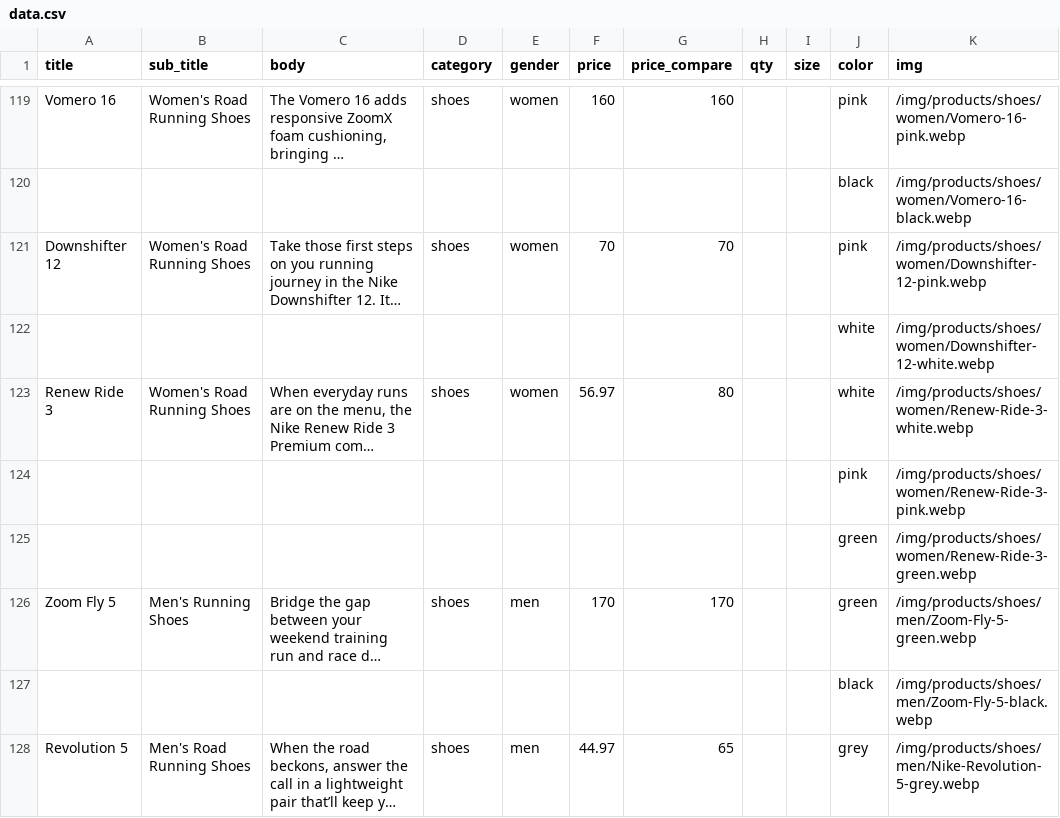
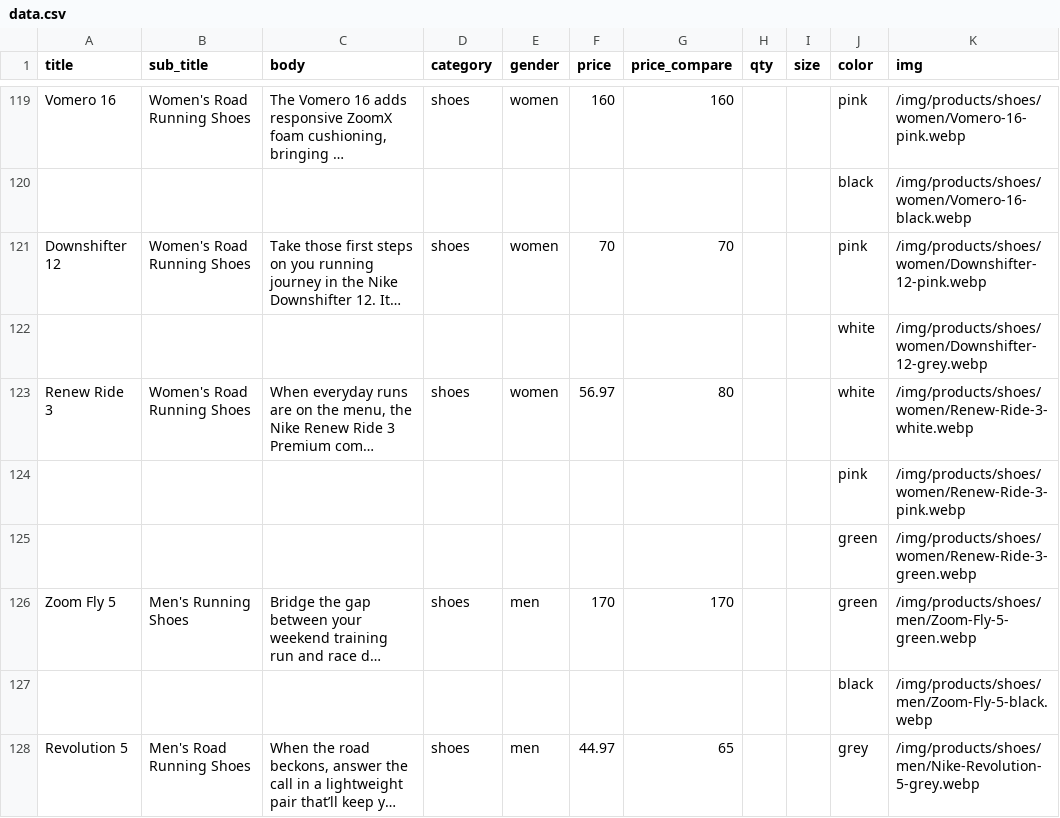
Before and after one commit to joshdotjs/php-web-app.com, a CSV file: csv/data.csv, drawn as a sheet; only a part is shown, gaps mark what is left out; long unchanged cells end in …; the diff names each change by its address in the sheet, - before the commit and + after, or states it on an @@ line.

```diff
--- a/csv/data.csv
+++ b/csv/data.csv
-K122 (img): /img/products/shoes/women/Downshifter-12-white.webp
+K122 (img): /img/products/shoes/women/Downshifter-12-grey.webp
```
Also changed, not shown: 8 other files.
